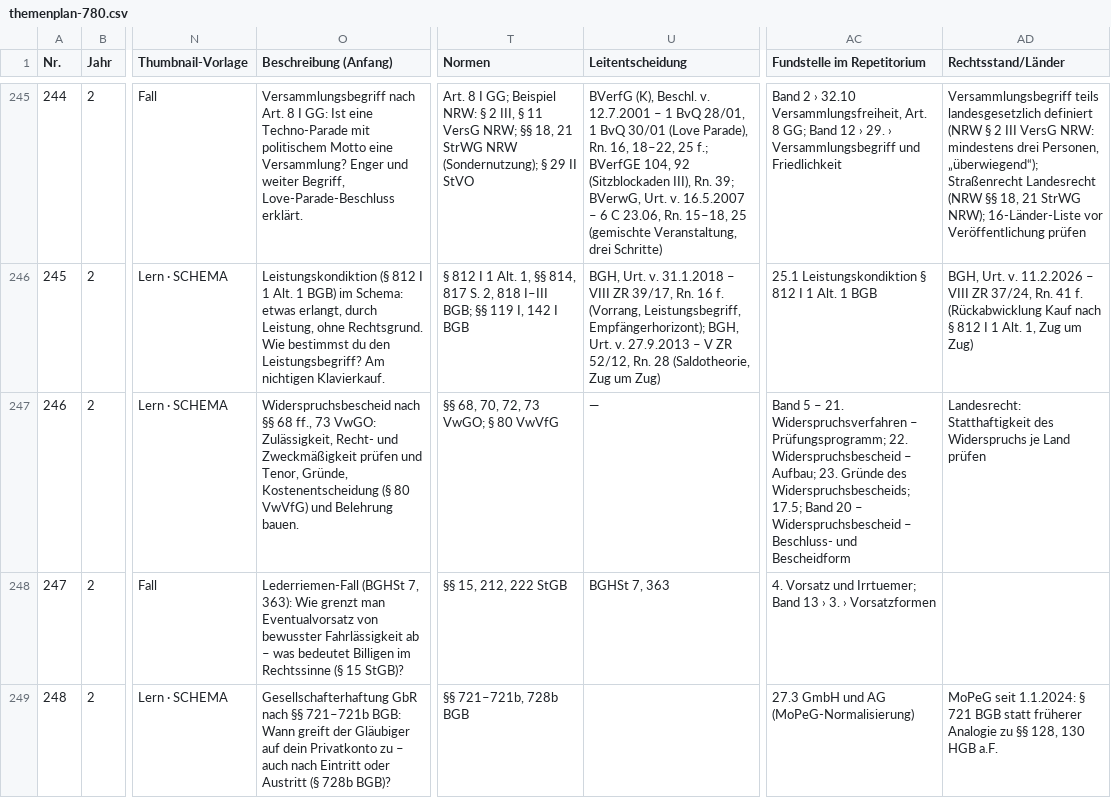
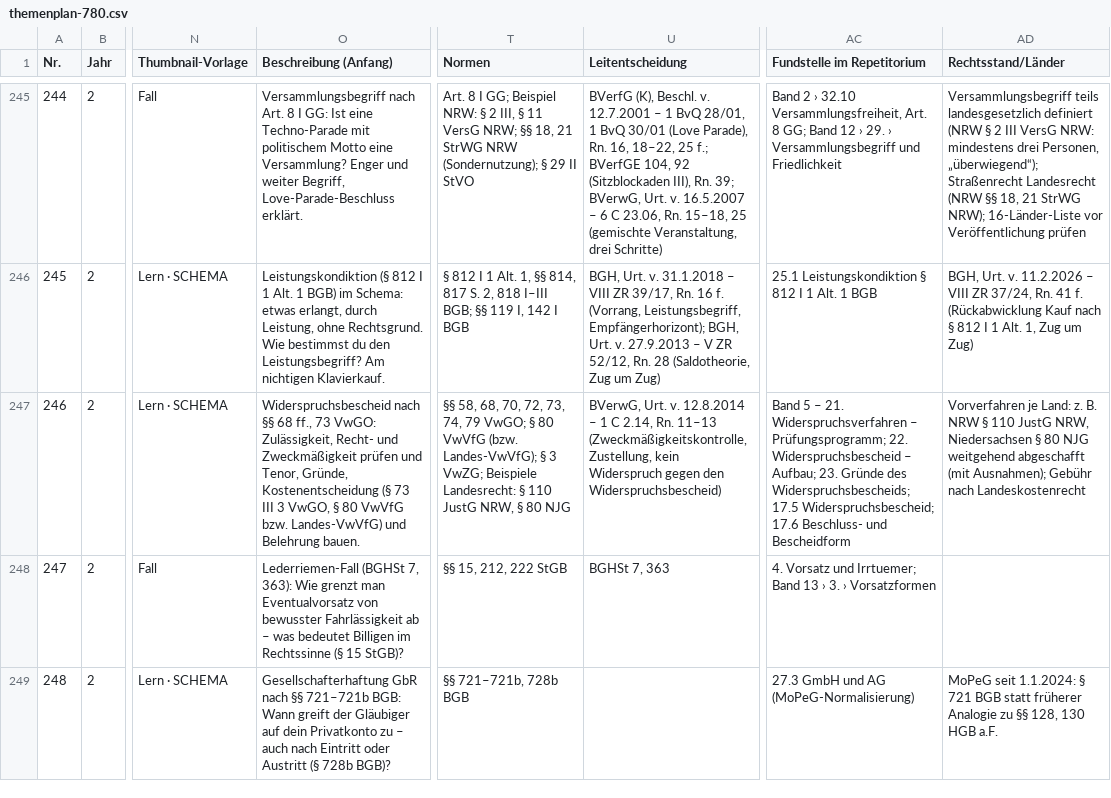
Before and after one commit to Ccan-devoloper/herrjurist, a CSV file: youtube/themenplanung/themenplan-780.csv, drawn as a sheet; only a part is shown, gaps mark what is left out; the diff names each change by its address in the sheet, - before the commit and + after, or states it on an @@ line.

```diff
--- a/youtube/themenplanung/themenplan-780.csv
+++ b/youtube/themenplanung/themenplan-780.csv
-O247 (Beschreibung (Anfang)): …Kostenentscheidung (§ 80 VwVfG) und Belehrung…
+O247 (Beschreibung (Anfang)): …Kostenentscheidung (§ 73 III 3 VwGO, § 80 VwVfG bzw. Landes-VwVfG) und Belehrung…
-T247 (Normen): §§ 68, 70, 72, 73 VwGO; § 80 VwVfG
+T247 (Normen): §§ 58, 68, 70, 72, 73, 74, 79 VwGO; § 80 VwVfG (bzw. Landes-VwVfG); § 3 VwZG; Beispiele Landesrecht: § 110 JustG NRW, § 80 NJG
-U247 (Leitentscheidung): —
+U247 (Leitentscheidung): BVerwG, Urt. v. 12.8.2014 – 1 C 2.14, Rn. 11–13 (Zweckmäßigkeitskontrolle, Zustellung, kein Widerspruch gegen den Widerspruchsbescheid)
-AC247 (Fundstelle im Repetitorium): …des Widerspruchsbescheids; 17.5; Band 20 – Widerspruchsbescheid – Beschluss- und…
+AC247 (Fundstelle im Repetitorium): …des Widerspruchsbescheids; 17.5 Widerspruchsbescheid; 17.6 Beschluss- und…
-AD247 (Rechtsstand/Länder): Landesrecht: Statthaftigkeit des Widerspruchs je Land prüfen
+AD247 (Rechtsstand/Länder): Vorverfahren je Land: z. B. NRW § 110 JustG NRW, Niedersachsen § 80 NJG weitgehend abgeschafft (mit Ausnahmen); Gebühr nach Landeskostenrecht
```
Also changed, not shown: 8 other files.
